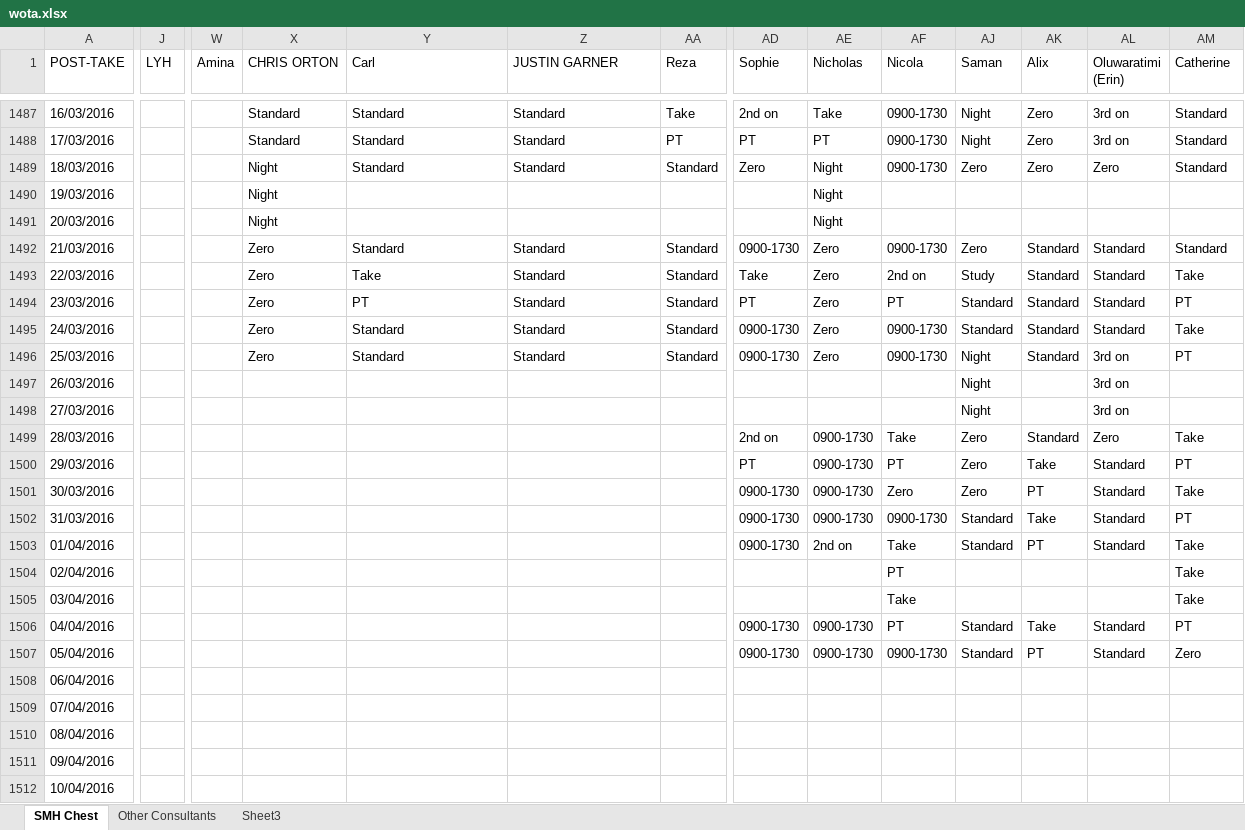
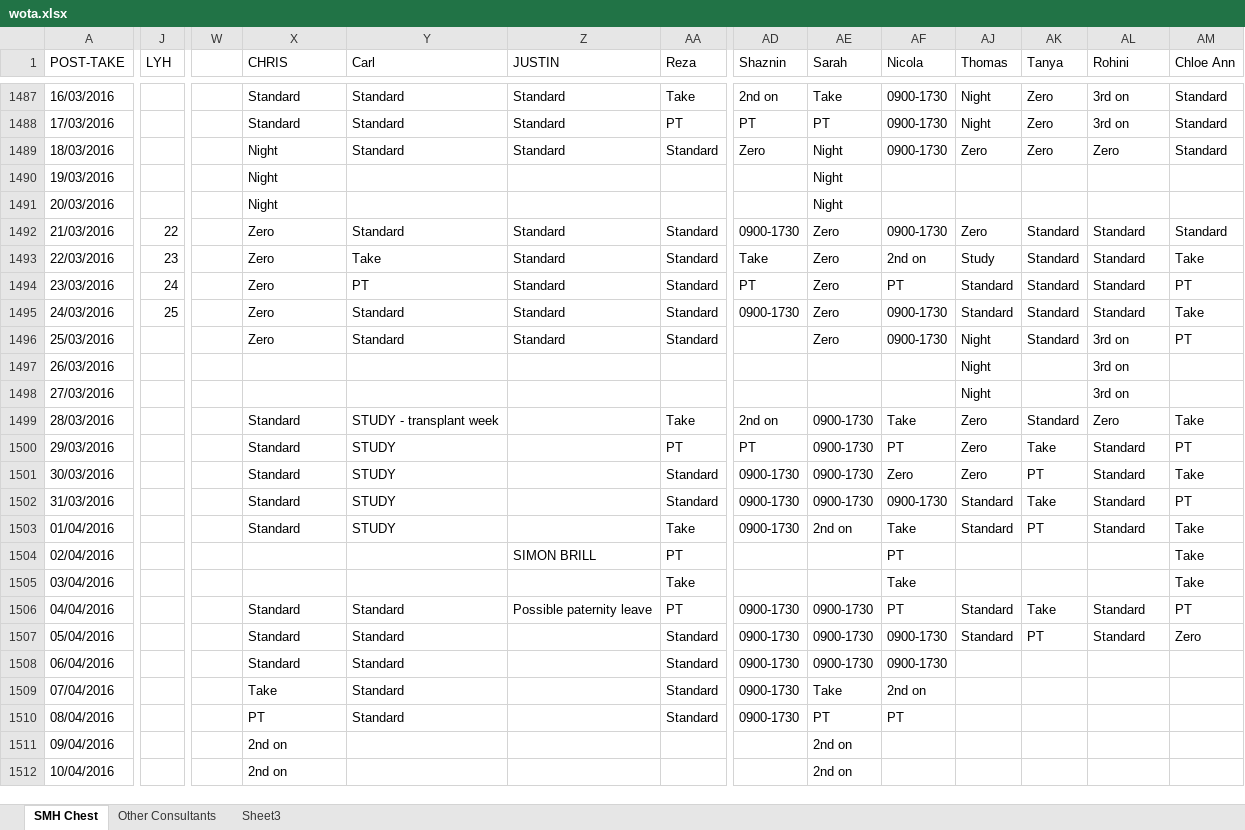
Before and after one commit to drcjar/pyrota, an Excel workbook: data/wota.xlsx, sheet SMH Chest, drawn as a sheet; only a part is shown, gaps mark what is left out; values as stored, in another font and other column widths than the file's, no cell formats; conditional formats not drawn; the diff covers the shown part only; the diff names each change by its address in the sheet, - before the commit and + after, or states it on an @@ line.

```diff
--- a/data/wota.xlsx (sheet SMH Chest)
+++ b/data/wota.xlsx (sheet SMH Chest)
-W1: Amina
+W1: (empty)
-X1: CHRIS ORTON
+X1: CHRIS
-Z1: JUSTIN GARNER
+Z1: JUSTIN
-AD1: Sophie
+AD1: Shaznin
-AE1: Nicholas
+AE1: Sarah
-AJ1: Saman
+AJ1: Thomas
-AK1: Alix
+AK1: Tanya
-AL1: Oluwaratimi (Erin)
+AL1: Rohini
-AM1: Catherine
+AM1: Chloe Ann
-J1492 (LYH): (empty)
+J1492 (LYH): 22
-J1493 (LYH): (empty)
+J1493 (LYH): 23
-J1494 (LYH): (empty)
+J1494 (LYH): 24
-J1495 (LYH): (empty)
+J1495 (LYH): 25
-AD1496 (Shaznin): 0900-1730
+AD1496 (Shaznin): (empty)
-X1499:X1503 (CHRIS): (empty)
+X1499:X1503 (CHRIS): Standard
-Y1499 (Carl): (empty)
+Y1499 (Carl): STUDY - transplant week
-AA1499 (Reza): (empty)
+AA1499 (Reza): Take
-Y1500:Y1503 (Carl): (empty)
+Y1500:Y1503 (Carl): STUDY
-AA1500 (Reza): (empty)
+AA1500 (Reza): PT
-AA1501:AA1502 (Reza): (empty)
+AA1501:AA1502 (Reza): Standard
-AA1503 (Reza): (empty)
+AA1503 (Reza): Take
-Z1504 (JUSTIN): (empty)
+Z1504 (JUSTIN): SIMON BRILL
-AA1504 (Reza): (empty)
+AA1504 (Reza): PT
-AA1505 (Reza): (empty)
+AA1505 (Reza): Take
-X1506:X1508 (CHRIS): (empty)
+X1506:X1508 (CHRIS): Standard
-Y1506:Y1510 (Carl): (empty)
+Y1506:Y1510 (Carl): Standard
-Z1506 (JUSTIN): (empty)
+Z1506 (JUSTIN): Possible paternity leave
-AA1506 (Reza): (empty)
+AA1506 (Reza): PT
-AA1507:AA1510 (Reza): (empty)
+AA1507:AA1510 (Reza): Standard
-AD1508:AD1510 (Shaznin): (empty)
+AD1508:AD1510 (Shaznin): 0900-1730
-AE1508 (Sarah): (empty)
+AE1508 (Sarah): 0900-1730
-AF1508 (Nicola): (empty)
+AF1508 (Nicola): 0900-1730
-X1509 (CHRIS): (empty)
+X1509 (CHRIS): Take
-AE1509 (Sarah): (empty)
+AE1509 (Sarah): Take
-AF1509 (Nicola): (empty)
+AF1509 (Nicola): 2nd on
-X1510 (CHRIS): (empty)
+X1510 (CHRIS): PT
-AE1510 (Sarah): (empty)
+AE1510 (Sarah): PT
-AF1510 (Nicola): (empty)
+AF1510 (Nicola): PT
-X1511:X1512 (CHRIS): (empty)
+X1511:X1512 (CHRIS): 2nd on
-AE1511:AE1512 (Sarah): (empty)
+AE1511:AE1512 (Sarah): 2nd on
```
Also changed, not shown: 812 edited cells elsewhere in this sheet, sheet Other Consultants, cell formats, 10 other files.
